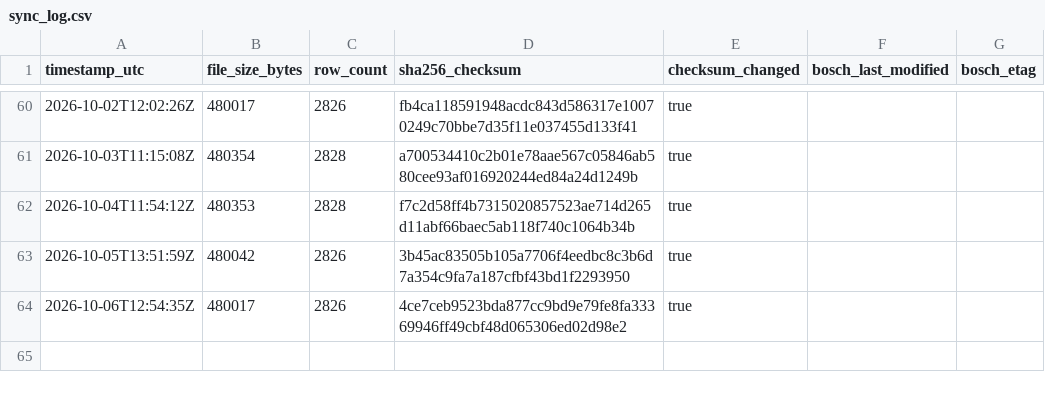
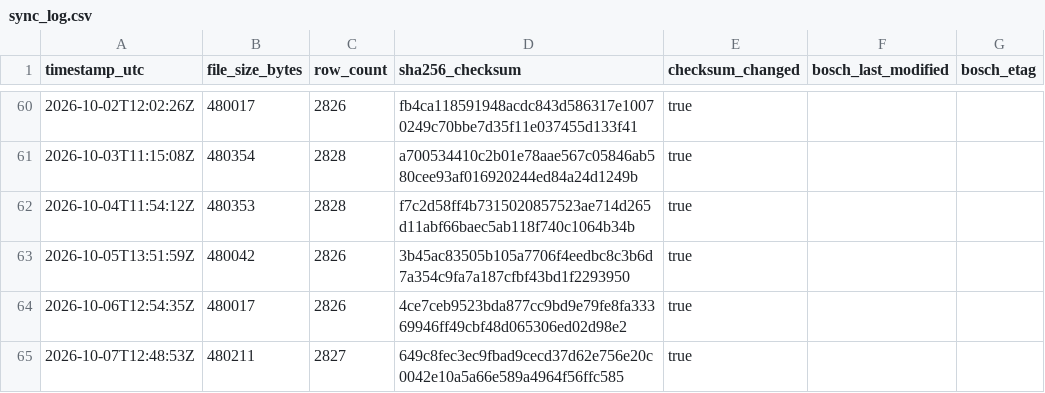
Before and after one commit to mahaveerchavda/bosch-stock-sync, a CSV file: sync_log.csv, drawn as a sheet; only a part is shown, gaps mark what is left out; the diff names each change by its address in the sheet, - before the commit and + after, or states it on an @@ line.

```diff
--- a/sync_log.csv
+++ b/sync_log.csv
+row 65: 2026-10-07T12:48:53Z | 480211 | 2827 | 649c8fec3ec9fbad9cecd37d62e756e20c0042e10a5a66e589a4964f56ffc585 | true
```
Also changed, not shown: bosch_stock_export.csv, 1 other file.
